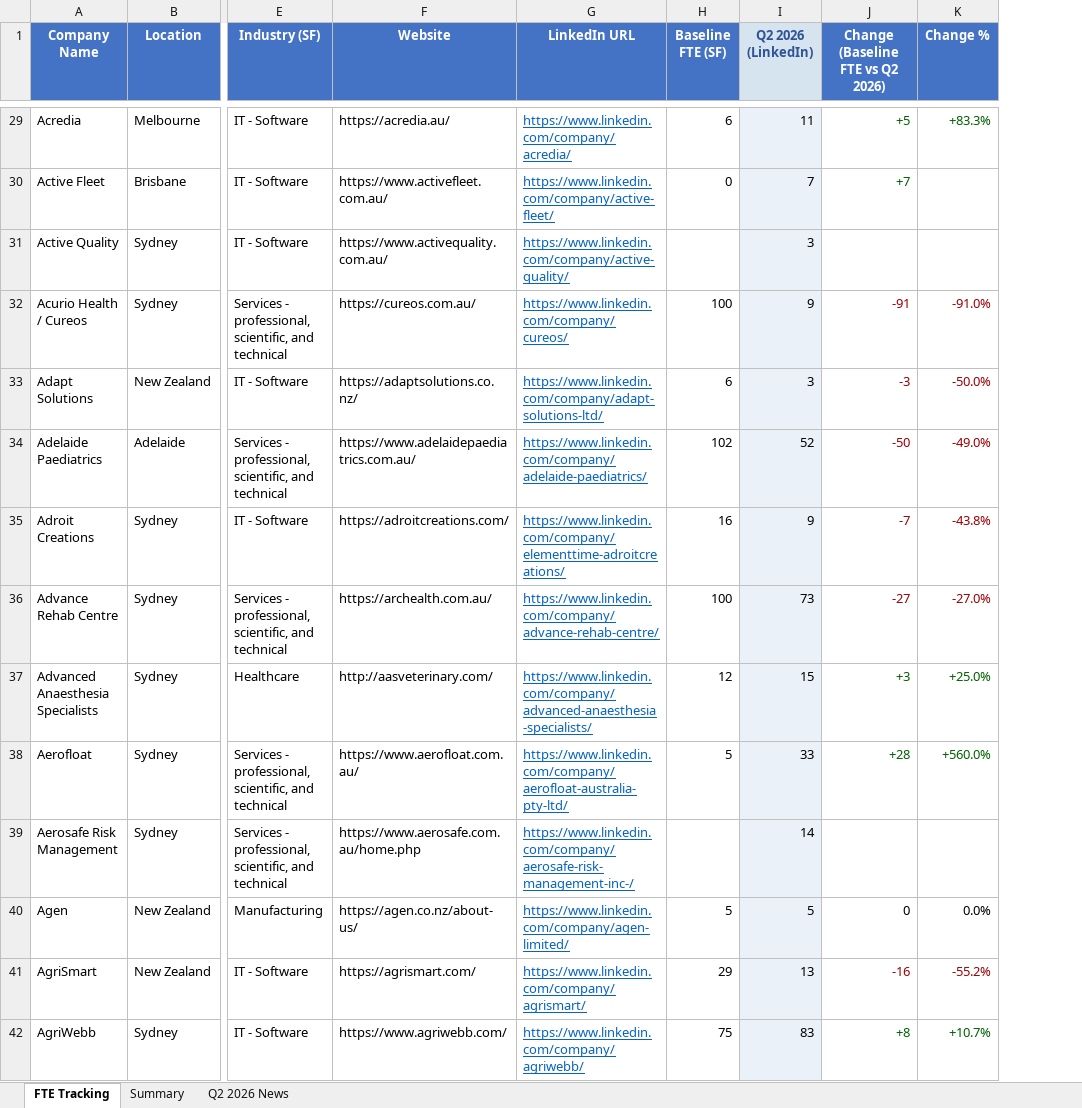
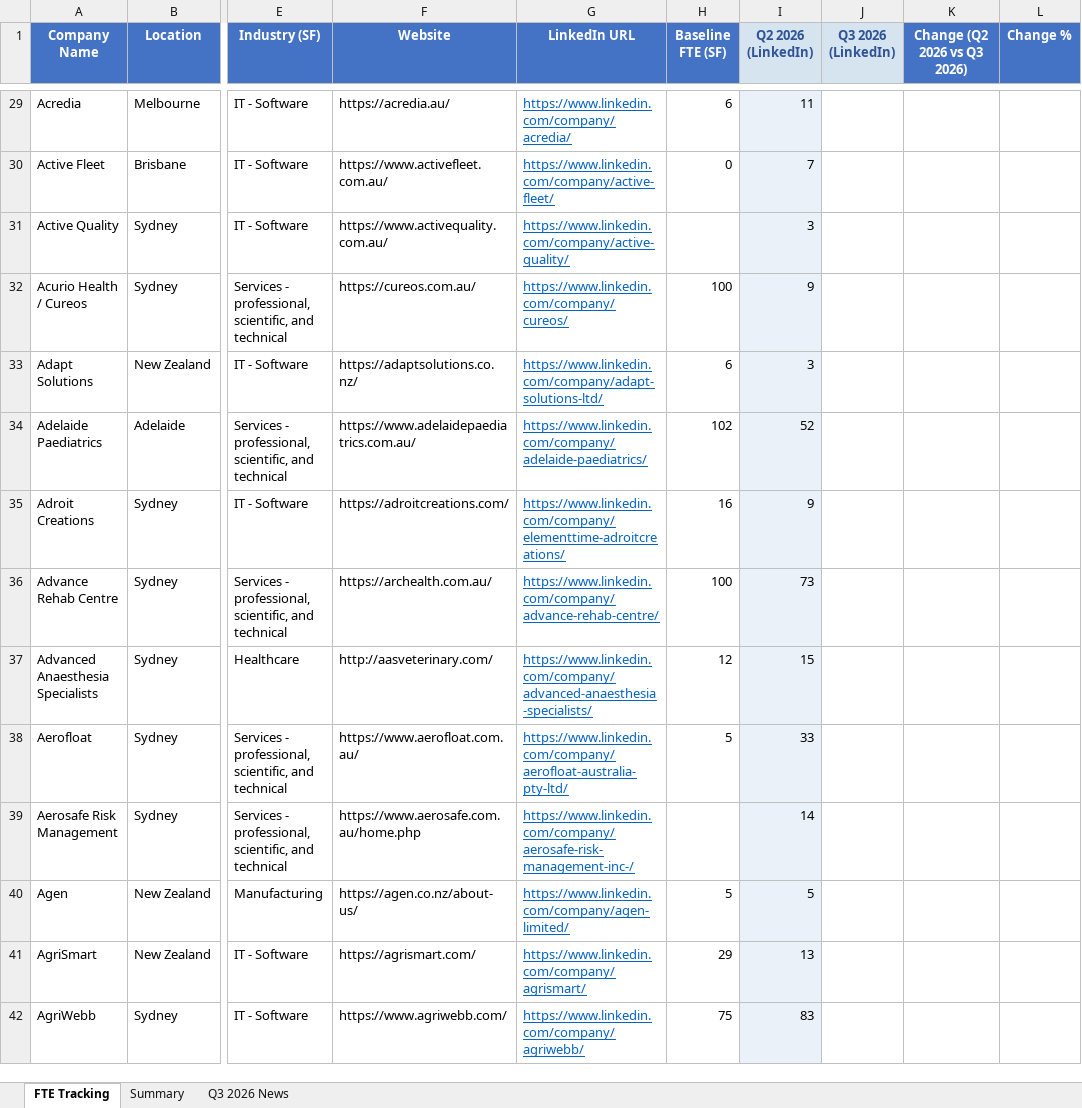
Before and after one commit to armitage-associates/armitage-outreach-automation, an Excel workbook: GOWT_mid_low.xlsx, sheet FTE Tracking, drawn as a sheet; only a part is shown, gaps mark what is left out; values as stored, in another font and other column widths than the file's, no borders; removed rows and columns are numbered as before the commit, all else as after; the diff covers the shown part only; the diff names each change by its address in the sheet, - before the commit and + after, or states it on an @@ line.

```diff
--- a/GOWT_mid_low.xlsx (sheet FTE Tracking)
+++ b/GOWT_mid_low.xlsx (sheet FTE Tracking)
-sheet tab: Q2 2026 News
+sheet tab: Q3 2026 News
-column J (Change (Baseline FTE vs Q2 2026)), rows 29-42: +5 | +7 |  | -91 | -3 | -50 | -7 | -27 | +3 | +28 |  | 0 | -16 | +8
+column J (Q3 2026 (LinkedIn)), empty
+column K (Change (Q2 2026 vs Q3 2026)), empty
-L29 (Change %): +83.3%
+L29 (Change %): (empty)
-L32 (Change %): -91.0%
+L32 (Change %): (empty)
-L33 (Change %): -50.0%
+L33 (Change %): (empty)
-L34 (Change %): -49.0%
+L34 (Change %): (empty)
-L35 (Change %): -43.8%
+L35 (Change %): (empty)
-L36 (Change %): -27.0%
+L36 (Change %): (empty)
-L37 (Change %): +25.0%
+L37 (Change %): (empty)
-L38 (Change %): +560.0%
+L38 (Change %): (empty)
-L40 (Change %): 0.0%
+L40 (Change %): (empty)
-L41 (Change %): -55.2%
+L41 (Change %): (empty)
-L42 (Change %): +10.7%
+L42 (Change %): (empty)
```
Also changed, not shown: 642 edited cells and cell formats elsewhere in this sheet, sheet Q3 2026 News, sheet Summary.
